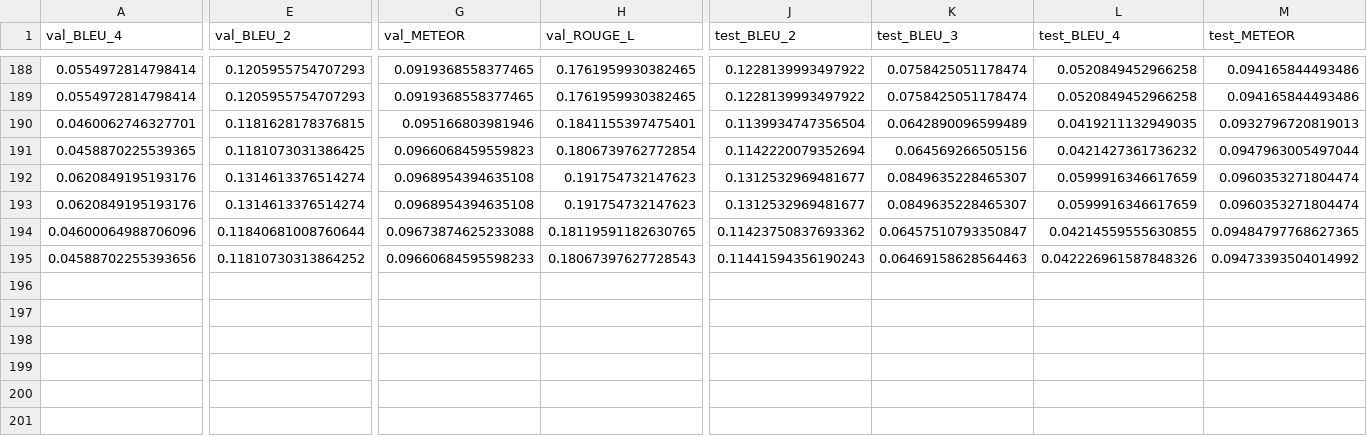
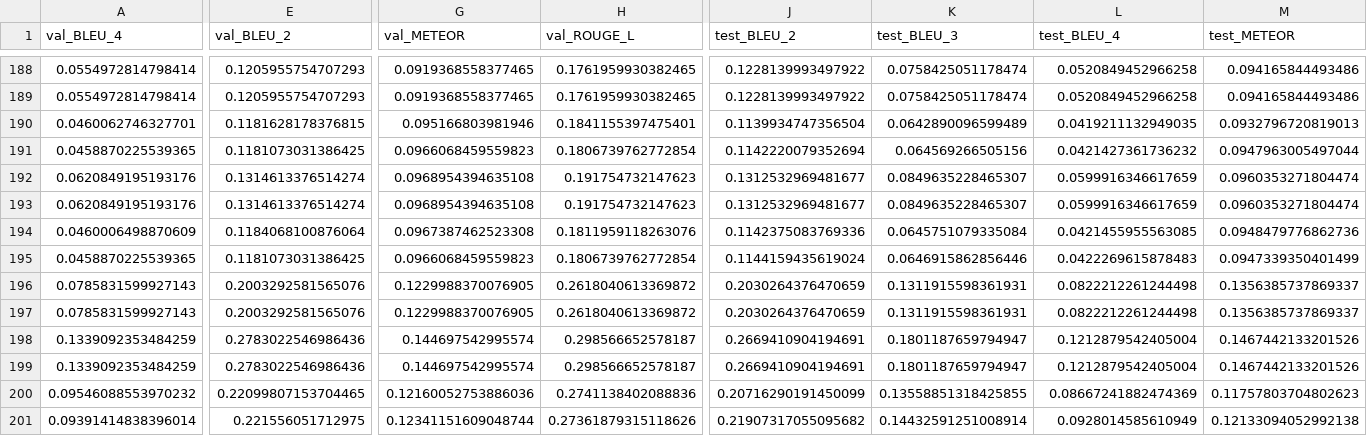
Before and after one commit to yifanwin/HistGen, a CSV file: records/wsi_report.csv, drawn as a sheet; only a part is shown, gaps mark what is left out; removed rows and columns are numbered as before the commit, all else as after; rows hold the shown columns only; the diff covers the shown part only; the diff names each change by its address in the sheet, - before the commit and + after, or states it on an @@ line.

```diff
--- a/records/wsi_report.csv
+++ b/records/wsi_report.csv
-row 194: 0.04600064988706096 | 0.11840681008760644 | 0.09673874625233088 | 0.18119591182630765 | 0.11423750837693362 | 0.06457510793350847 | 0.04214559555630855 | 0.09484797768627365
+row 194: 0.0460006498870609 | 0.1184068100876064 | 0.0967387462523308 | 0.1811959118263076 | 0.1142375083769336 | 0.0645751079335084 | 0.0421455955563085 | 0.0948479776862736
-A195 (val_BLEU_4): 0.04588702255393656
+A195 (val_BLEU_4): 0.0458870225539365
-E195 (val_BLEU_2): 0.11810730313864252
+E195 (val_BLEU_2): 0.1181073031386425
-G195 (val_METEOR): 0.09660684595598233
+G195 (val_METEOR): 0.0966068459559823
-H195 (val_ROUGE_L): 0.18067397627728543
+H195 (val_ROUGE_L): 0.1806739762772854
-J195 (test_BLEU_2): 0.11441594356190243
+J195 (test_BLEU_2): 0.1144159435619024
-K195 (test_BLEU_3): 0.06469158628564463
+K195 (test_BLEU_3): 0.0646915862856446
-L195 (test_BLEU_4): 0.042226961587848326
+L195 (test_BLEU_4): 0.0422269615878483
-M195 (test_METEOR): 0.09473393504014992
+M195 (test_METEOR): 0.0947339350401499
+row 196: 0.0785831599927143 | 0.2003292581565076 | 0.1229988370076905 | 0.2618040613369872 | 0.2030264376470659 | 0.1311915598361931 | 0.0822212261244498 | 0.1356385737869337
+row 197: 0.0785831599927143 | 0.2003292581565076 | 0.1229988370076905 | 0.2618040613369872 | 0.2030264376470659 | 0.1311915598361931 | 0.0822212261244498 | 0.1356385737869337
+row 198: 0.1339092353484259 | 0.2783022546986436 | 0.144697542995574 | 0.298566652578187 | 0.2669410904194691 | 0.1801187659794947 | 0.1212879542405004 | 0.1467442133201526
+row 199: 0.1339092353484259 | 0.2783022546986436 | 0.144697542995574 | 0.298566652578187 | 0.2669410904194691 | 0.1801187659794947 | 0.1212879542405004 | 0.1467442133201526
+row 200: 0.09546088553970232 | 0.22099807153704465 | 0.12160052753886036 | 0.2741138402088836 | 0.20716290191450099 | 0.13558851318425855 | 0.08667241882474369 | 0.11757803704802623
+row 201: 0.09391414838396014 | 0.221556051712975 | 0.12341151609048744 | 0.27361879315118626 | 0.21907317055095682 | 0.14432591251008914 | 0.0928014585610949 | 0.12133094052992138
```
Also changed, not shown: 4 edited cells elsewhere in this file, 28 other files.
